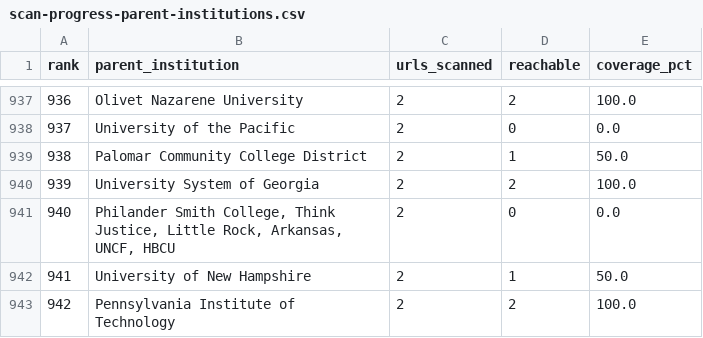
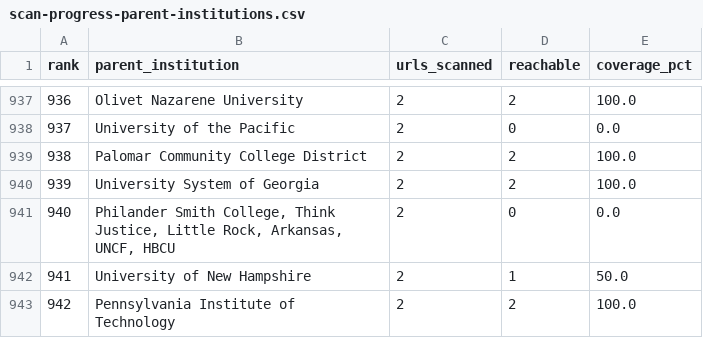
Before and after one commit to mgifford/edu-scans, a CSV file: docs/scan-progress-parent-institutions.csv, drawn as a sheet; only a part is shown, gaps mark what is left out.

```diff
--- a/docs/scan-progress-parent-institutions.csv
+++ b/docs/scan-progress-parent-institutions.csv
@@ -938,3 +938,3 @@
 937,University of the Pacific,2,0,0.0
-938,Palomar Community College District,2,1,50.0
+938,Palomar Community College District,2,2,100.0
 939,University System of Georgia,2,2,100.0
```
Also changed, not shown: 10 other files.
